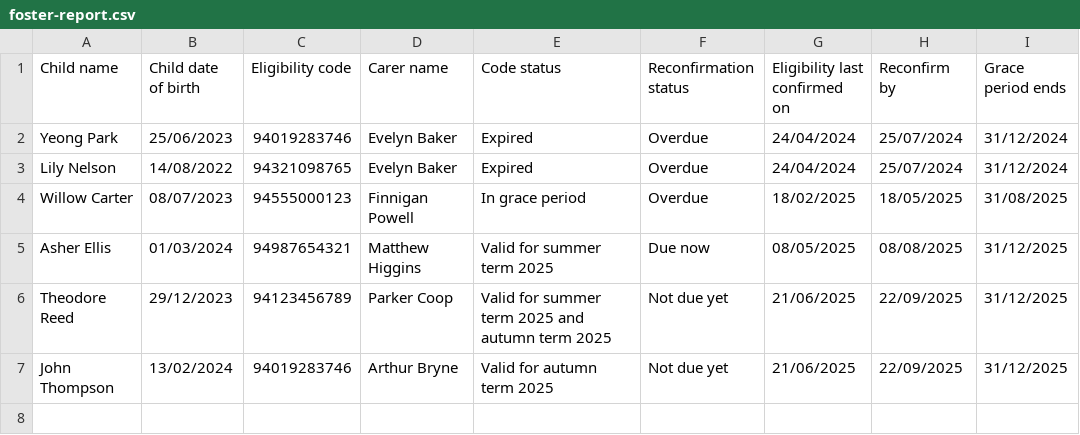
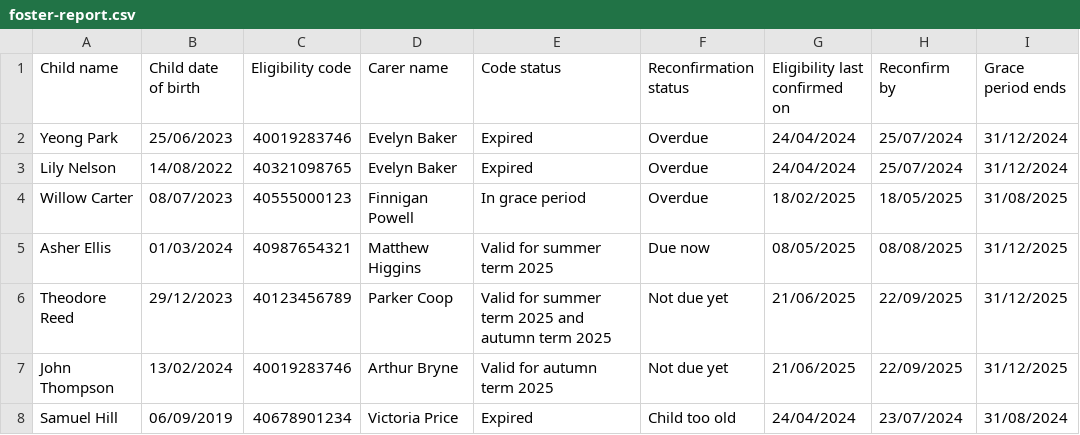
Before and after one commit to DFE-Digital/check-your-eligibility-prototype, a CSV file: app/assets/csv/foster-report.csv, drawn as a sheet.

Commit message:
dev ready version of foster families
includes updates to dev index page

```diff
--- a/app/assets/csv/foster-report.csv
+++ b/app/assets/csv/foster-report.csv
@@ -1,8 +1,8 @@
 Child name,Child date of birth,Eligibility code,Carer name,Code status,Reconfirmation status,Eligibility last confirmed on,Reconfirm by,Grace period ends
-Yeong Park,25/06/2023,94019283746,Evelyn Baker,Expired,Overdue,24/04/2024,25/07/2024,31/12/2024
-Lily Nelson,14/08/2022,94321098765,Evelyn Baker,Expired,Overdue,24/04/2024,25/07/2024,31/12/2024
-Willow Carter,08/07/2023,94555000123,Finnigan Powell,In grace period,Overdue,18/02/2025,18/05/2025,31/08/2025
-Asher Ellis,01/03/2024,94987654321,Matthew Higgins,Valid for summer term 2025,Due now,08/05/2025,08/08/2025,31/12/2025
-Theodore Reed,29/12/2023,94123456789,Parker Coop,"Valid for summer term 2025 and
-autumn term 2025",Not due yet,21/06/2025,22/09/2025,31/12/2025
-John Thompson,13/02/2024,94019283746,Arthur Bryne,Valid for autumn term 2025,Not due yet,21/06/2025,22/09/2025,31/12/2025
+Yeong Park,25/06/2023,40019283746,Evelyn Baker,Expired,Overdue,24/04/2024,25/07/2024,31/12/2024
+Lily Nelson,14/08/2022,40321098765,Evelyn Baker,Expired,Overdue,24/04/2024,25/07/2024,31/12/2024
+Willow Carter,08/07/2023,40555000123,Finnigan Powell,In grace period,Overdue,18/02/2025,18/05/2025,31/08/2025
+Asher Ellis,01/03/2024,40987654321,Matthew Higgins,Valid for summer term 2025,Due now,08/05/2025,08/08/2025,31/12/2025
+Theodore Reed,29/12/2023,40123456789,Parker Coop,Valid for summer term 2025 and autumn term 2025,Not due yet,21/06/2025,22/09/2025,31/12/2025
+John Thompson,13/02/2024,40019283746,Arthur Bryne,Valid for autumn term 2025,Not due yet,21/06/2025,22/09/2025,31/12/2025
+Samuel Hill,06/09/2019,40678901234,Victoria Price,Expired,Child too old,24/04/2024,23/07/2024,31/08/2024
```
Also changed, not shown: 34 other files.
